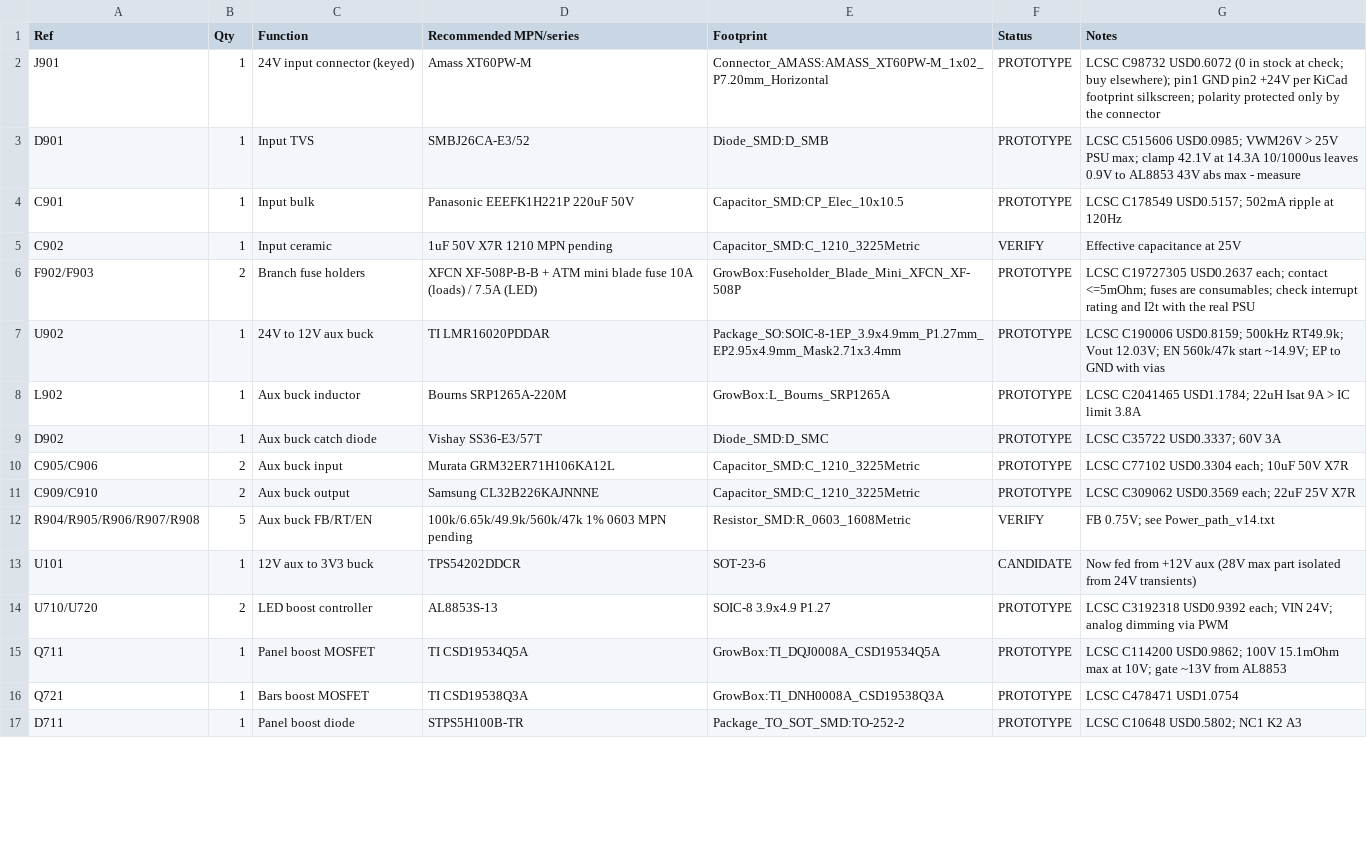
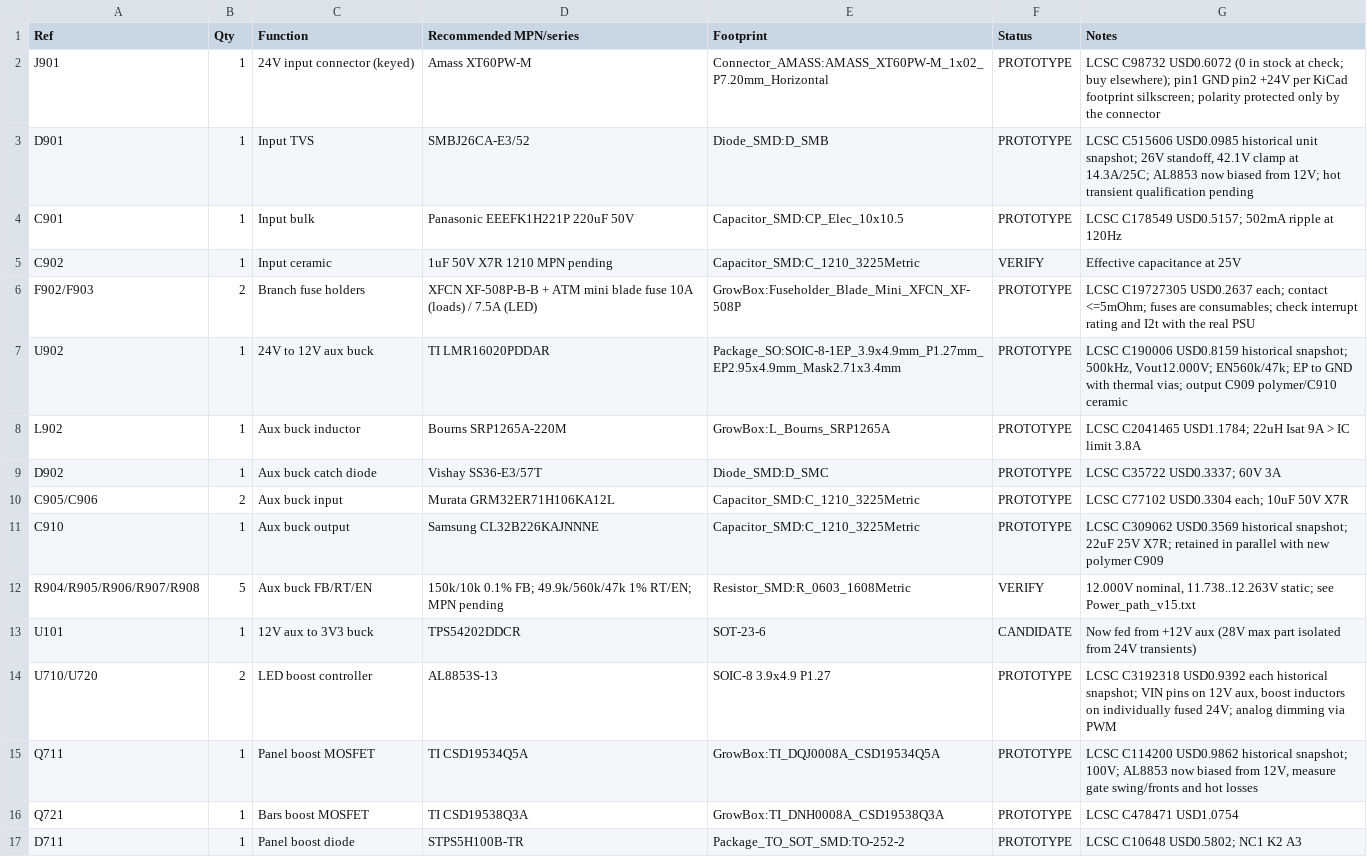
Before and after one commit to nikolajevs/ai, a CSV file: pcb/PCB_V1/BOM_v0.1.csv, drawn as a sheet; only a part is shown; the diff covers the shown part only.

```diff
--- a/pcb/PCB_V1/BOM_v0.1.csv
+++ b/pcb/PCB_V1/BOM_v0.1.csv
@@ -2,3 +2,3 @@ Ref,Qty,Function,Recommended MPN/series,Footprint,Status,Notes
 J901,1,24V input connector (keyed),Amass XT60PW-M,Connector_AMASS:AMASS_XT60PW-M_1x02_P7.20mm_Horizontal,PROTOTYPE,LCSC C98732 USD0.6072 (0 in stock at check; buy elsewhere); pin1 GND pin2 +24V per KiCad footprint silkscreen; polarity protected only by the connector
-D901,1,Input TVS,SMBJ26CA-E3/52,Diode_SMD:D_SMB,PROTOTYPE,LCSC C515606 USD0.0985; VWM26V > 25V PSU max; clamp 42.1V at 14.3A 10/1000us leaves 0.9V to AL8853 43V abs max - measure
+D901,1,Input TVS,SMBJ26CA-E3/52,Diode_SMD:D_SMB,PROTOTYPE,"LCSC C515606 USD0.0985 historical unit snapshot; 26V standoff, 42.1V clamp at 14.3A/25C; AL8853 now biased from 12V; hot transient qualification pending"
 C901,1,Input bulk,Panasonic EEEFK1H221P 220uF 50V,Capacitor_SMD:CP_Elec_10x10.5,PROTOTYPE,LCSC C178549 USD0.5157; 502mA ripple at 120Hz
@@ -6,3 +6,3 @@ C902,1,Input ceramic,1uF 50V X7R 1210 MPN pending,Capacitor_SMD:C_1210_3225Metri
 F902/F903,2,Branch fuse holders,XFCN XF-508P-B-B + ATM mini blade fuse 10A (loads) / 7.5A (LED),GrowBox:Fuseholder_Blade_Mini_XFCN_XF-508P,PROTOTYPE,LCSC C19727305 USD0.2637 each; contact <=5mOhm; fuses are consumables; check interrupt rating and I2t with the real PSU
-U902,1,24V to 12V aux buck,TI LMR16020PDDAR,Package_SO:SOIC-8-1EP_3.9x4.9mm_P1.27mm_EP2.95x4.9mm_Mask2.71x3.4mm,PROTOTYPE,LCSC C190006 USD0.8159; 500kHz RT49.9k; Vout 12.03V; EN 560k/47k start ~14.9V; EP to GND with vias
+U902,1,24V to 12V aux buck,TI LMR16020PDDAR,Package_SO:SOIC-8-1EP_3.9x4.9mm_P1.27mm_EP2.95x4.9mm_Mask2.71x3.4mm,PROTOTYPE,"LCSC C190006 USD0.8159 historical snapshot; 500kHz, Vout12.000V; EN560k/47k; EP to GND with thermal vias; output C909 polymer/C910 ceramic"
 L902,1,Aux buck inductor,Bourns SRP1265A-220M,GrowBox:L_Bourns_SRP1265A,PROTOTYPE,LCSC C2041465 USD1.1784; 22uH Isat 9A > IC limit 3.8A
@@ -10,7 +10,7 @@ D902,1,Aux buck catch diode,Vishay SS36-E3/57T,Diode_SMD:D_SMC,PROTOTYPE,LCSC C3
 C905/C906,2,Aux buck input,Murata GRM32ER71H106KA12L,Capacitor_SMD:C_1210_3225Metric,PROTOTYPE,LCSC C77102 USD0.3304 each; 10uF 50V X7R
-C909/C910,2,Aux buck output,Samsung CL32B226KAJNNNE,Capacitor_SMD:C_1210_3225Metric,PROTOTYPE,LCSC C309062 USD0.3569 each; 22uF 25V X7R
-R904/R905/R906/R907/R908,5,Aux buck FB/RT/EN,100k/6.65k/49.9k/560k/47k 1% 0603 MPN pending,Resistor_SMD:R_0603_1608Metric,VERIFY,FB 0.75V; see Power_path_v14.txt
+C910,1,Aux buck output,Samsung CL32B226KAJNNNE,Capacitor_SMD:C_1210_3225Metric,PROTOTYPE,LCSC C309062 USD0.3569 historical snapshot; 22uF 25V X7R; retained in parallel with new polymer C909
+R904/R905/R906/R907/R908,5,Aux buck FB/RT/EN,150k/10k 0.1% FB; 49.9k/560k/47k 1% RT/EN; MPN pending,Resistor_SMD:R_0603_1608Metric,VERIFY,"12.000V nominal, 11.738..12.263V static; see Power_path_v15.txt"
 U101,1,12V aux to 3V3 buck,TPS54202DDCR,SOT-23-6,CANDIDATE,Now fed from +12V aux (28V max part isolated from 24V transients)
-U710/U720,2,LED boost controller,AL8853S-13,SOIC-8 3.9x4.9 P1.27,PROTOTYPE,LCSC C3192318 USD0.9392 each; VIN 24V; analog dimming via PWM
-Q711,1,Panel boost MOSFET,TI CSD19534Q5A,GrowBox:TI_DQJ0008A_CSD19534Q5A,PROTOTYPE,LCSC C114200 USD0.9862; 100V 15.1mOhm max at 10V; gate ~13V from AL8853
+U710/U720,2,LED boost controller,AL8853S-13,SOIC-8 3.9x4.9 P1.27,PROTOTYPE,"LCSC C3192318 USD0.9392 each historical snapshot; VIN pins on 12V aux, boost inductors on individually fused 24V; analog dimming via PWM"
+Q711,1,Panel boost MOSFET,TI CSD19534Q5A,GrowBox:TI_DQJ0008A_CSD19534Q5A,PROTOTYPE,"LCSC C114200 USD0.9862 historical snapshot; 100V; AL8853 now biased from 12V, measure gate swing/fronts and hot losses"
 Q721,1,Bars boost MOSFET,TI CSD19538Q3A,GrowBox:TI_DNH0008A_CSD19538Q3A,PROTOTYPE,LCSC C478471 USD1.0754
```
Also changed, not shown: 7 added rows and 9 edited cells elsewhere in this file, pcb/PCB_V1/BOM_schematic.csv, 27 other files.
